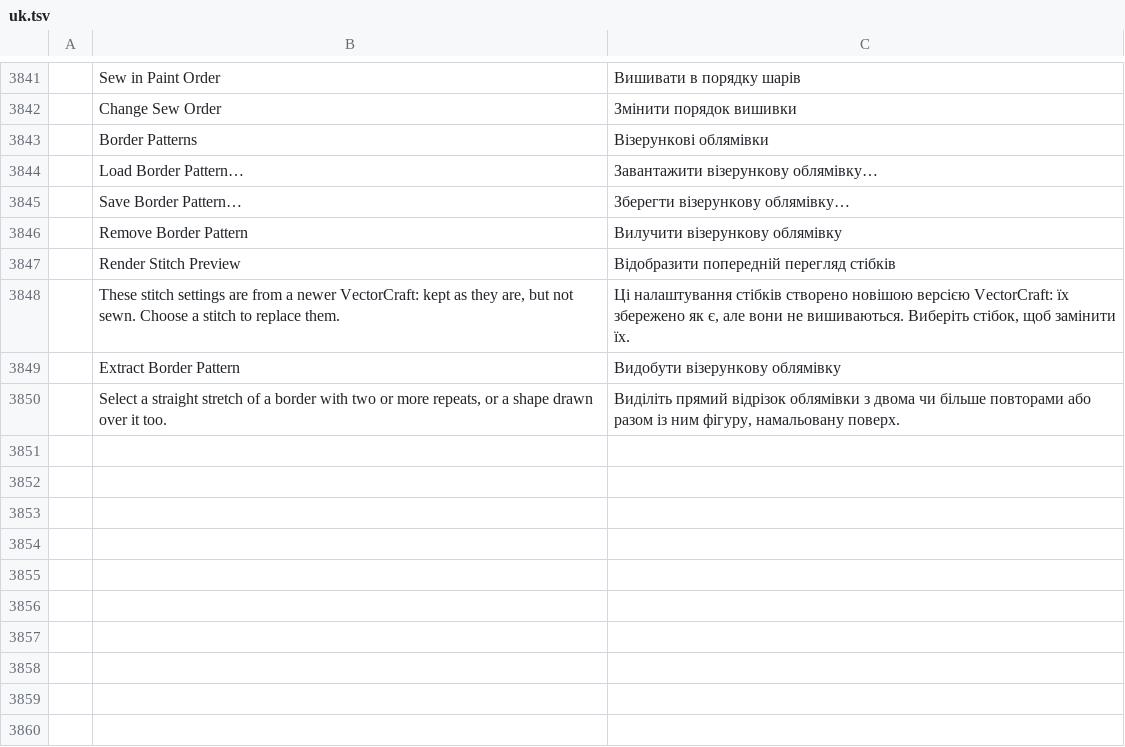
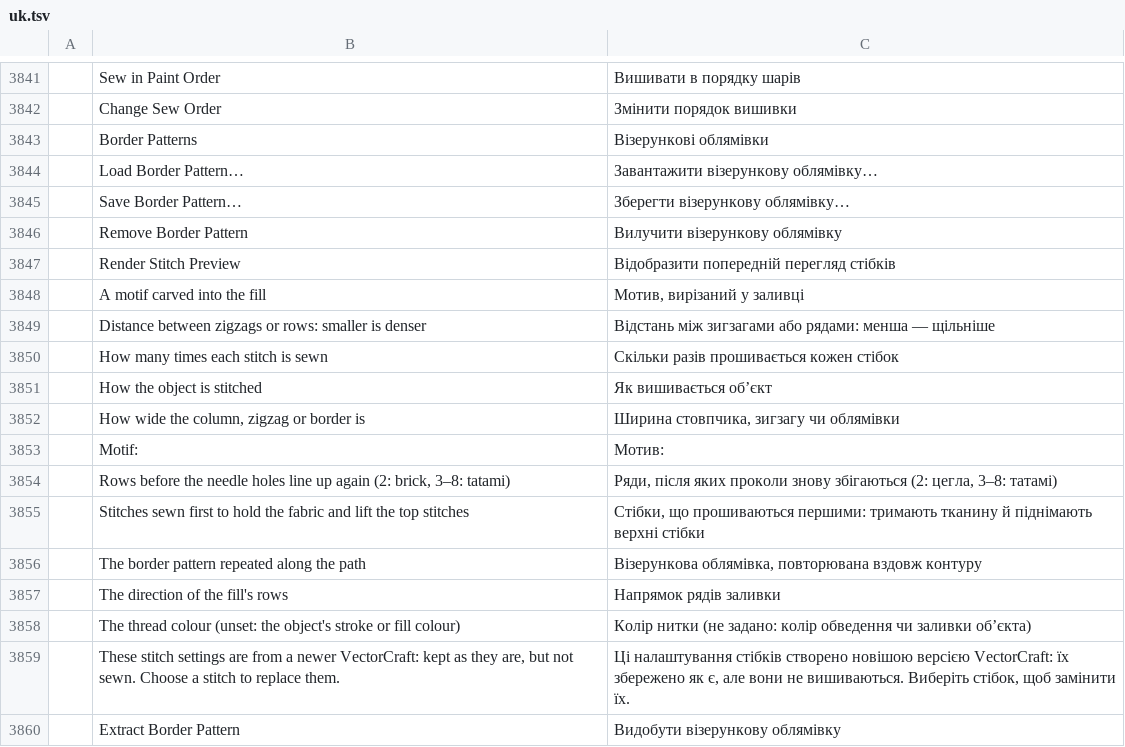
Before and after one commit to KellyMurphy/vectorcraft, a TSV file: crates/ui-egui/src/i18n/uk.tsv, drawn as a sheet; only a part is shown, gaps mark what is left out; the shorter side is filled out with more unchanged rows; the diff names each change by its address in the sheet, - before the commit and + after, or states it on an @@ line.

```diff
--- a/crates/ui-egui/src/i18n/uk.tsv
+++ b/crates/ui-egui/src/i18n/uk.tsv
+row 3848:  | A motif carved into the fill | Мотив, вирізаний у заливці
+row 3849:  | Distance between zigzags or rows: smaller is denser | Відстань між зигзагами або рядами: менша — щільніше
+row 3850:  | How many times each stitch is sewn | Скільки разів прошивається кожен стібок
+row 3851:  | How the object is stitched | Як вишивається об’єкт
+row 3852:  | How wide the column, zigzag or border is | Ширина стовпчика, зигзагу чи облямівки
+row 3853:  | Motif: | Мотив:
+row 3854:  | Rows before the needle holes line up again (2: brick, 3–8: tatami) | Ряди, після яких проколи знову збігаються (2: цегла, 3–8: татамі)
+row 3855:  | Stitches sewn first to hold the fabric and lift the top stitches | Стібки, що прошиваються першими: тримають тканину й піднімають верхні стібки
+row 3856:  | The border pattern repeated along the path | Візерункова облямівка, повторювана вздовж контуру
+row 3857:  | The direction of the fill's rows | Напрямок рядів заливки
+row 3858:  | The thread colour (unset: the object's stroke or fill colour) | Колір нитки (не задано: колір обведення чи заливки об’єкта)
```
Also changed, not shown: crates/ui-egui/src/i18n/fr.tsv, crates/ui-egui/src/i18n/it.tsv, 18 other files.
